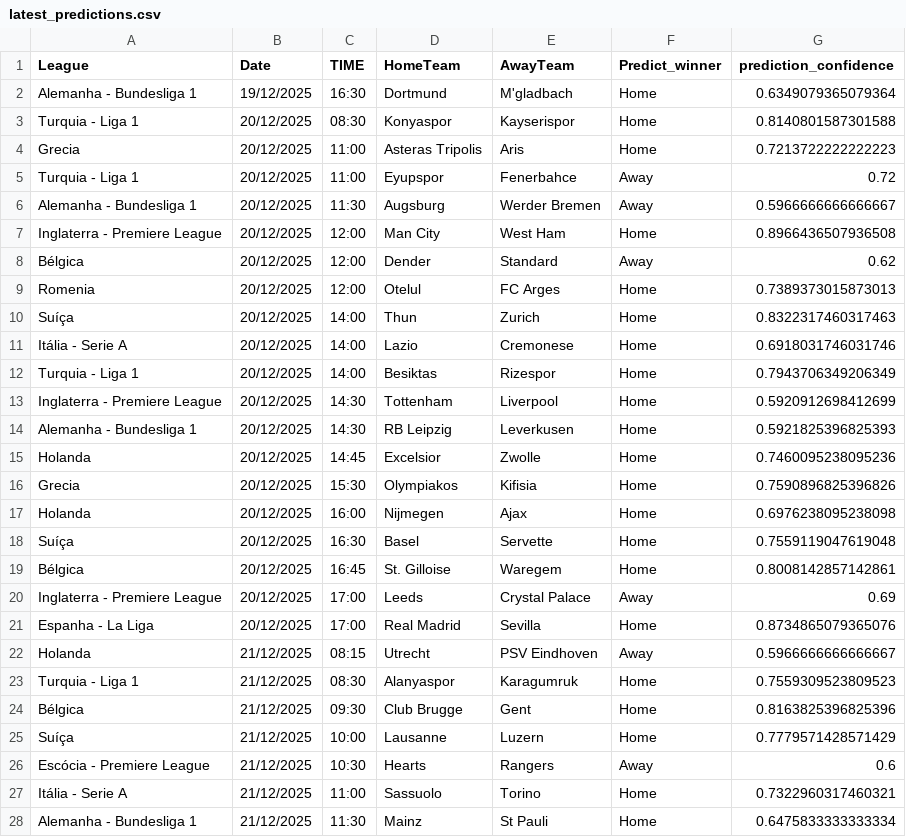
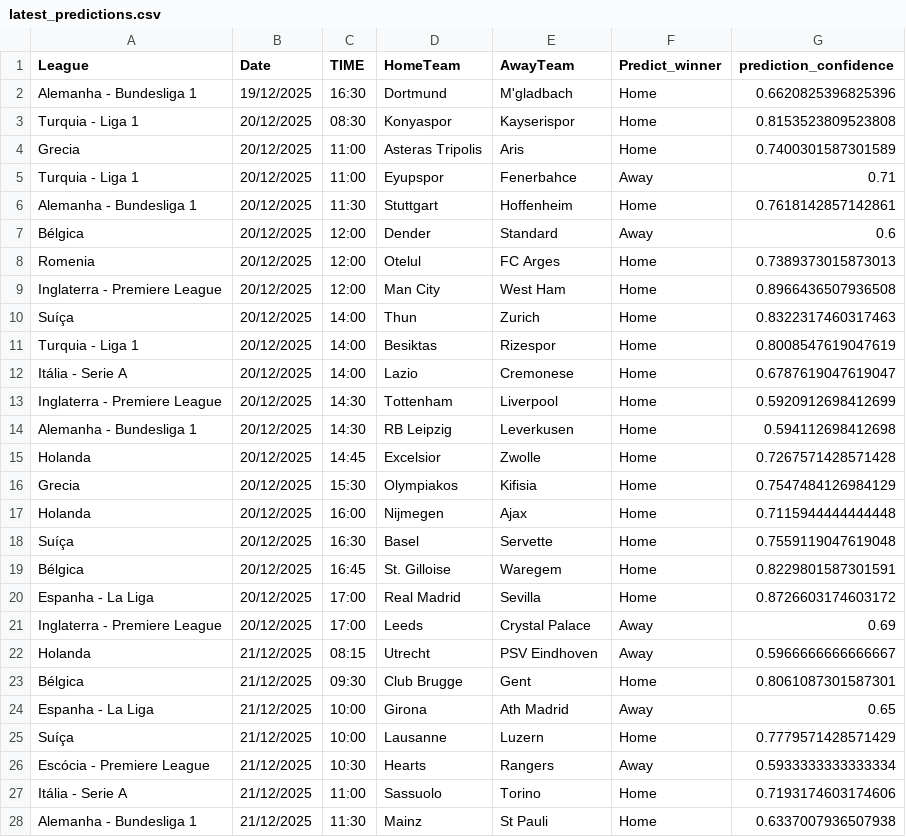
Before and after one commit to joselucaspj/poissonpredictor, a CSV file: data/latest_predictions.csv, drawn as a sheet; only a part is shown; the diff covers the shown part only.

```diff
--- a/data/latest_predictions.csv
+++ b/data/latest_predictions.csv
@@ -1,28 +1,28 @@
 League,Date,TIME,HomeTeam,AwayTeam,Predict_winner,prediction_confidence
-Alemanha - Bundesliga 1,19/12/2025,16:30,Dortmund,M'gladbach,Home,0.6349079365079364
-Turquia - Liga 1,20/12/2025,08:30,Konyaspor,Kayserispor,Home,0.8140801587301588
-Grecia,20/12/2025,11:00,Asteras Tripolis,Aris,Home,0.7213722222222223
-Turquia - Liga 1,20/12/2025,11:00,Eyupspor,Fenerbahce,Away,0.72
-Alemanha - Bundesliga 1,20/12/2025,11:30,Augsburg,Werder Bremen,Away,0.5966666666666667
+Alemanha - Bundesliga 1,19/12/2025,16:30,Dortmund,M'gladbach,Home,0.6620825396825396
+Turquia - Liga 1,20/12/2025,08:30,Konyaspor,Kayserispor,Home,0.8153523809523808
+Grecia,20/12/2025,11:00,Asteras Tripolis,Aris,Home,0.7400301587301589
+Turquia - Liga 1,20/12/2025,11:00,Eyupspor,Fenerbahce,Away,0.71
+Alemanha - Bundesliga 1,20/12/2025,11:30,Stuttgart,Hoffenheim,Home,0.7618142857142861
+Bélgica,20/12/2025,12:00,Dender,Standard,Away,0.6
+Romenia,20/12/2025,12:00,Otelul,FC Arges,Home,0.7389373015873013
 Inglaterra - Premiere League,20/12/2025,12:00,Man City,West Ham,Home,0.8966436507936508
-Bélgica,20/12/2025,12:00,Dender,Standard,Away,0.62
-Romenia,20/12/2025,12:00,Otelul,FC Arges,Home,0.7389373015873013
 Suíça,20/12/2025,14:00,Thun,Zurich,Home,0.8322317460317463
-Itália - Serie A,20/12/2025,14:00,Lazio,Cremonese,Home,0.6918031746031746
-Turquia - Liga 1,20/12/2025,14:00,Besiktas,Rizespor,Home,0.7943706349206349
+Turquia - Liga 1,20/12/2025,14:00,Besiktas,Rizespor,Home,0.8008547619047619
+Itália - Serie A,20/12/2025,14:00,Lazio,Cremonese,Home,0.6787619047619047
 Inglaterra - Premiere League,20/12/2025,14:30,Tottenham,Liverpool,Home,0.5920912698412699
-Alemanha - Bundesliga 1,20/12/2025,14:30,RB Leipzig,Leverkusen,Home,0.5921825396825393
-Holanda,20/12/2025,14:45,Excelsior,Zwolle,Home,0.7460095238095236
-Grecia,20/12/2025,15:30,Olympiakos,Kifisia,Home,0.7590896825396826
-Holanda,20/12/2025,16:00,Nijmegen,Ajax,Home,0.6976238095238098
+Alemanha - Bundesliga 1,20/12/2025,14:30,RB Leipzig,Leverkusen,Home,0.594112698412698
+Holanda,20/12/2025,14:45,Excelsior,Zwolle,Home,0.7267571428571428
+Grecia,20/12/2025,15:30,Olympiakos,Kifisia,Home,0.7547484126984129
+Holanda,20/12/2025,16:00,Nijmegen,Ajax,Home,0.7115944444444448
 Suíça,20/12/2025,16:30,Basel,Servette,Home,0.7559119047619048
-Bélgica,20/12/2025,16:45,St. Gilloise,Waregem,Home,0.8008142857142861
+Bélgica,20/12/2025,16:45,St. Gilloise,Waregem,Home,0.8229801587301591
+Espanha - La Liga,20/12/2025,17:00,Real Madrid,Sevilla,Home,0.8726603174603172
 Inglaterra - Premiere League,20/12/2025,17:00,Leeds,Crystal Palace,Away,0.69
-Espanha - La Liga,20/12/2025,17:00,Real Madrid,Sevilla,Home,0.8734865079365076
 Holanda,21/12/2025,08:15,Utrecht,PSV Eindhoven,Away,0.5966666666666667
-Turquia - Liga 1,21/12/2025,08:30,Alanyaspor,Karagumruk,Home,0.7559309523809523
-Bélgica,21/12/2025,09:30,Club Brugge,Gent,Home,0.8163825396825396
+Bélgica,21/12/2025,09:30,Club Brugge,Gent,Home,0.8061087301587301
+Espanha - La Liga,21/12/2025,10:00,Girona,Ath Madrid,Away,0.65
 Suíça,21/12/2025,10:00,Lausanne,Luzern,Home,0.7779571428571429
-Escócia - Premiere League,21/12/2025,10:30,Hearts,Rangers,Away,0.6
-Itália - Serie A,21/12/2025,11:00,Sassuolo,Torino,Home,0.7322960317460321
-Alemanha - Bundesliga 1,21/12/2025,11:30,Mainz,St Pauli,Home,0.6475833333333334
+Escócia - Premiere League,21/12/2025,10:30,Hearts,Rangers,Away,0.5933333333333334
+Itália - Serie A,21/12/2025,11:00,Sassuolo,Torino,Home,0.7193174603174606
+Alemanha - Bundesliga 1,21/12/2025,11:30,Mainz,St Pauli,Home,0.6337007936507938
```
Also changed, not shown: 5 added rows, 3 removed rows and 10 edited cells elsewhere in this file.
